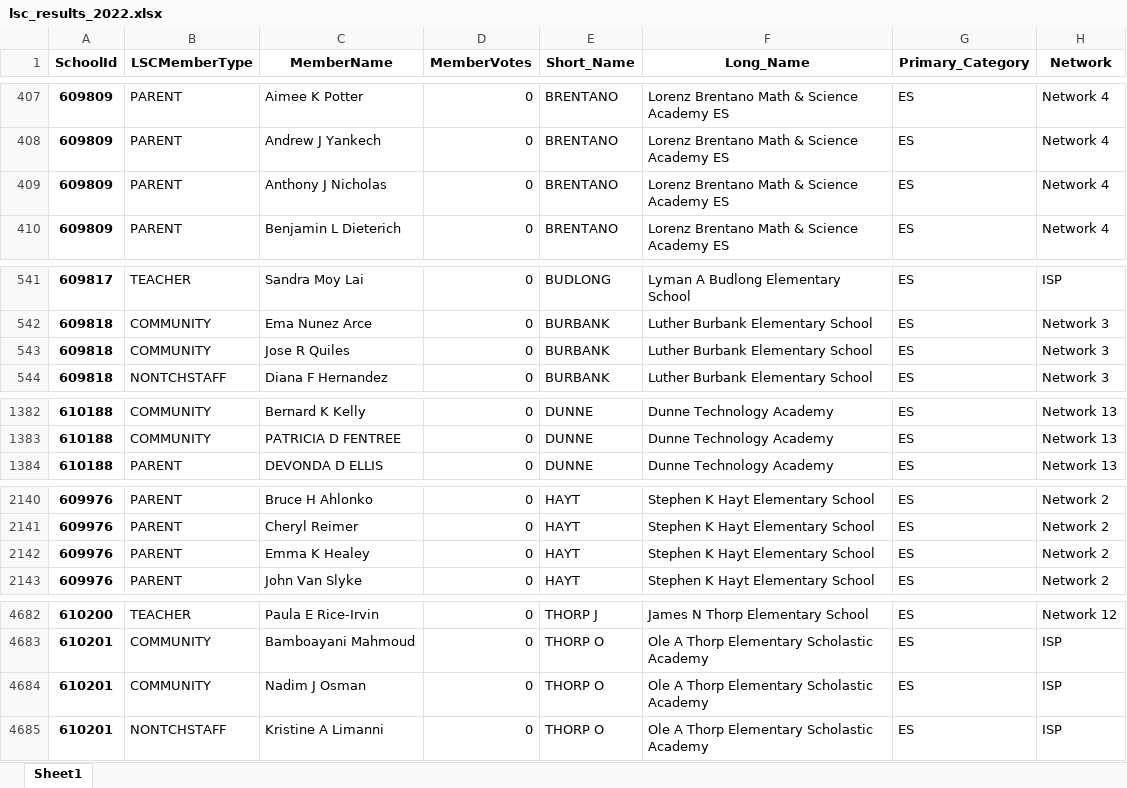
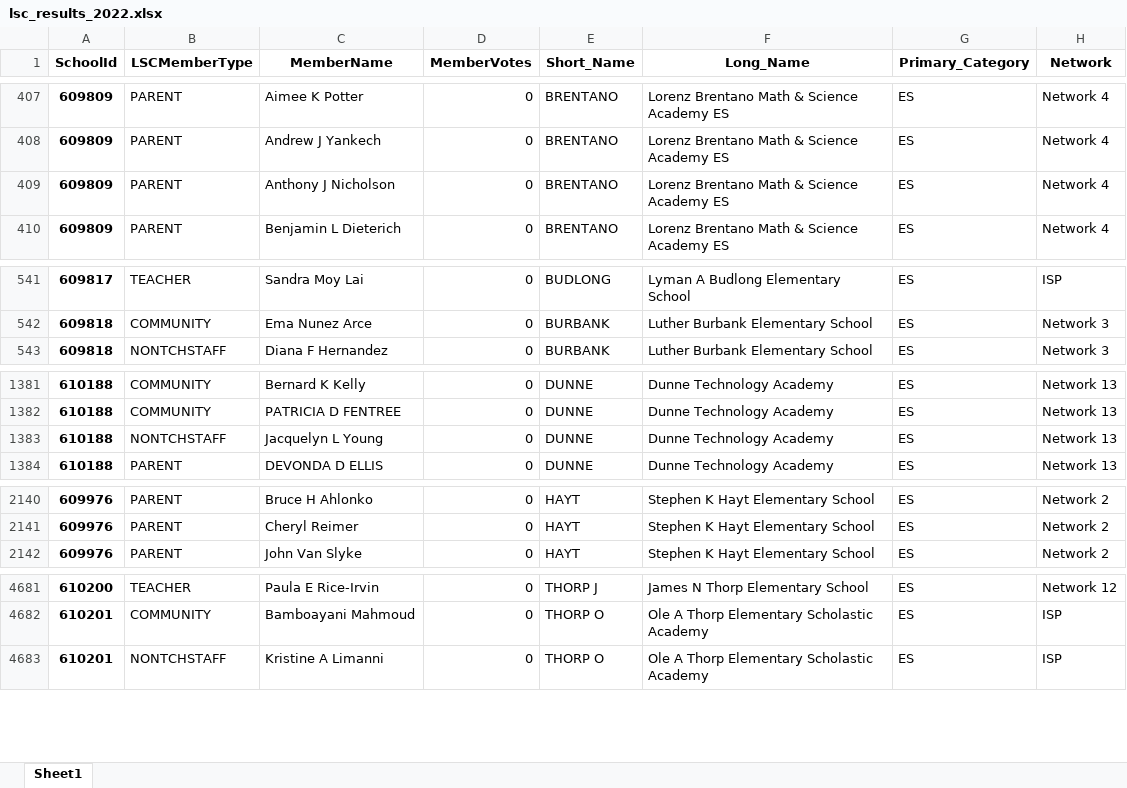
Before and after one commit to cpsdata/lsc_election_results, an Excel workbook: data/results/lsc_results_2022.xlsx, sheet Sheet1, drawn as a sheet; only a part is shown, gaps mark what is left out; values as stored, in another font and other column widths than the file's, no borders; removed rows and columns are numbered as before the commit, all else as after; the diff names each change by its address in the sheet, - before the commit and + after, or states it on an @@ line.

```diff
--- a/data/results/lsc_results_2022.xlsx (sheet Sheet1)
+++ b/data/results/lsc_results_2022.xlsx (sheet Sheet1)
-C409 (MemberName): Anthony J Nicholas
+C409 (MemberName): Anthony J Nicholson
-row 543: 609818 | COMMUNITY | Jose R Quiles | 0 | BURBANK | Luther Burbank Elementary School | ES | Network 3
+row 1383: 610188 | NONTCHSTAFF | Jacquelyn L Young | 0 | DUNNE | Dunne Technology Academy | ES | Network 13
-row 2142: 609976 | PARENT | Emma K Healey | 0 | HAYT | Stephen K Hayt Elementary School | ES | Network 2
-row 4684: 610201 | COMMUNITY | Nadim J Osman | 0 | THORP O | Ole A Thorp Elementary Scholastic Academy | ES | ISP
```
Also changed, not shown: data/results/lsc_vacancies_2022.xlsx, 4 other files.
